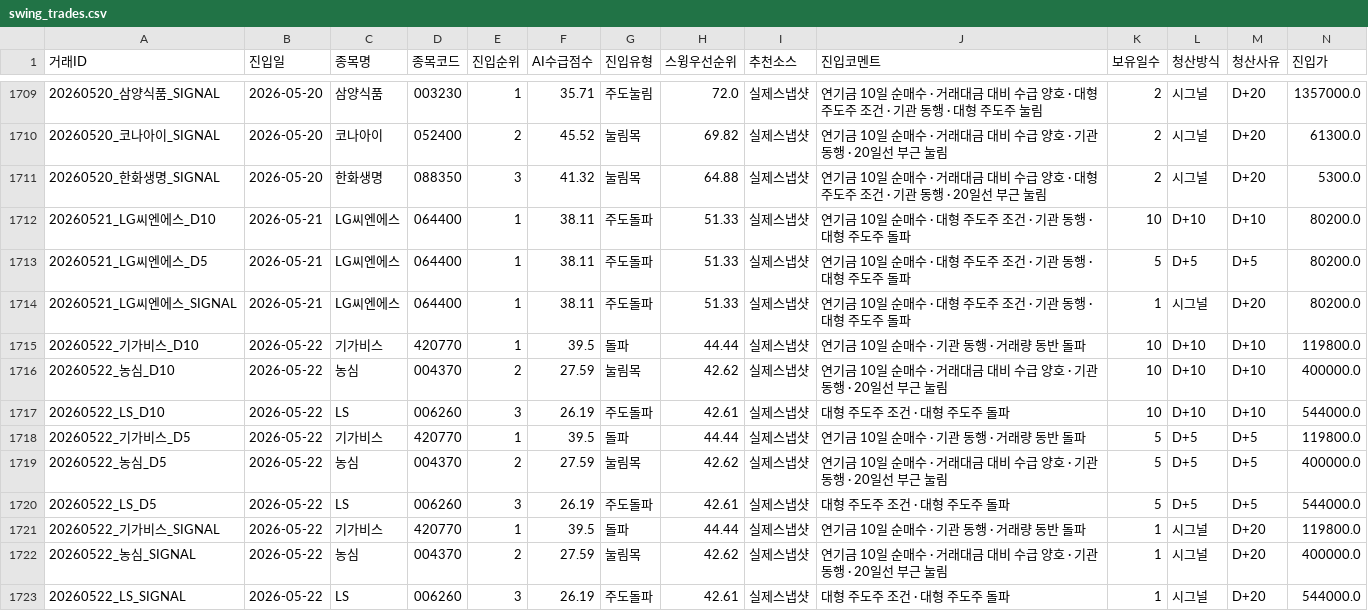
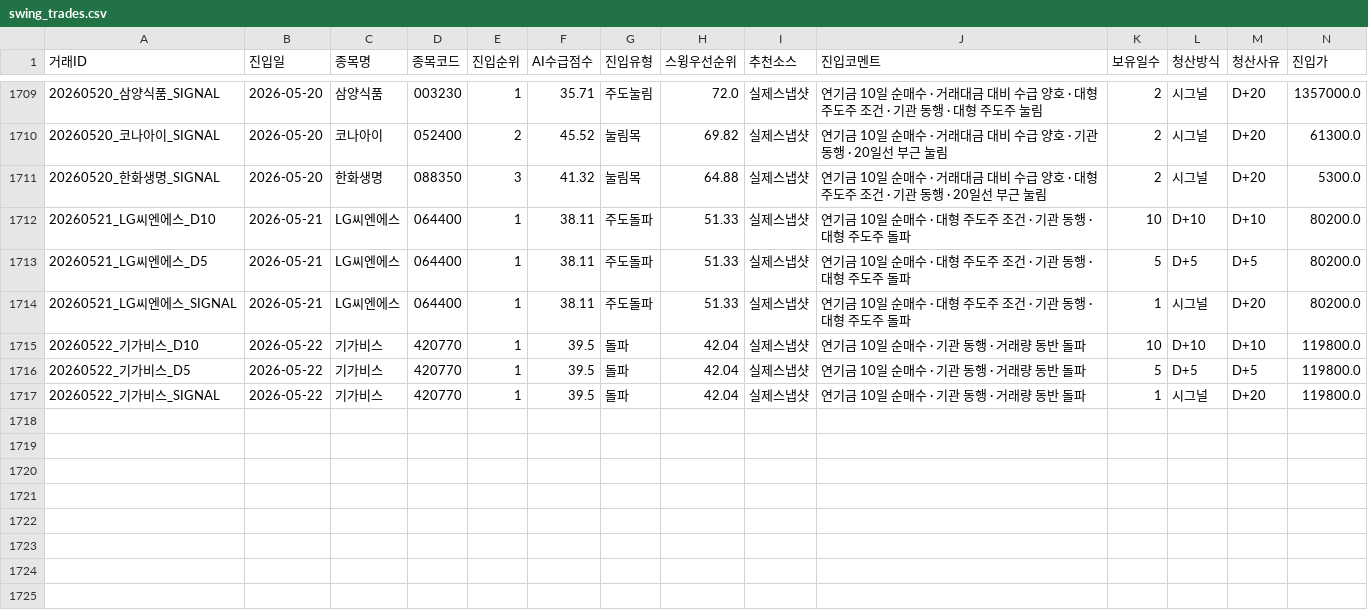
Before and after one commit to songyk544-ctrl/quant-bot, a CSV file: data/swing_trades.csv, drawn as a sheet; only a part is shown, gaps mark what is left out; removed rows and columns are numbered as before the commit, all else as after; rows hold the shown columns only; the diff names each change by its address in the sheet, - before the commit and + after, or states it on an @@ line.

```diff
--- a/data/swing_trades.csv
+++ b/data/swing_trades.csv
-H1715 (스윙우선순위): 44.44
+H1715 (스윙우선순위): 42.04
-row 1716: 20260522_농심_D10 | 2026-05-22 | 농심 | 004370 | 2 | 27.59 | 눌림목 | 42.62 | 실제스냅샷 | 연기금 10일 순매수 · 거래대금 대비 수급 양호 · 기관 동행 · 20일선 부근 눌림 | 10 | D+10 | D+10 | 400000.0
-row 1717: 20260522_LS_D10 | 2026-05-22 | LS | 006260 | 3 | 26.19 | 주도돌파 | 42.61 | 실제스냅샷 | 대형 주도주 조건 · 대형 주도주 돌파 | 10 | D+10 | D+10 | 544000.0
-H1716 (스윙우선순위): 44.44
+H1716 (스윙우선순위): 42.04
-row 1719: 20260522_농심_D5 | 2026-05-22 | 농심 | 004370 | 2 | 27.59 | 눌림목 | 42.62 | 실제스냅샷 | 연기금 10일 순매수 · 거래대금 대비 수급 양호 · 기관 동행 · 20일선 부근 눌림 | 5 | D+5 | D+5 | 400000.0
-row 1720: 20260522_LS_D5 | 2026-05-22 | LS | 006260 | 3 | 26.19 | 주도돌파 | 42.61 | 실제스냅샷 | 대형 주도주 조건 · 대형 주도주 돌파 | 5 | D+5 | D+5 | 544000.0
-H1717 (스윙우선순위): 44.44
+H1717 (스윙우선순위): 42.04
-row 1722: 20260522_농심_SIGNAL | 2026-05-22 | 농심 | 004370 | 2 | 27.59 | 눌림목 | 42.62 | 실제스냅샷 | 연기금 10일 순매수 · 거래대금 대비 수급 양호 · 기관 동행 · 20일선 부근 눌림 | 1 | 시그널 | D+20 | 400000.0
-row 1723: 20260522_LS_SIGNAL | 2026-05-22 | LS | 006260 | 3 | 26.19 | 주도돌파 | 42.61 | 실제스냅샷 | 대형 주도주 조건 · 대형 주도주 돌파 | 1 | 시그널 | D+20 | 544000.0
```
Also changed, not shown: data/daily_candidates.csv, data/data.csv, 4 other files.
